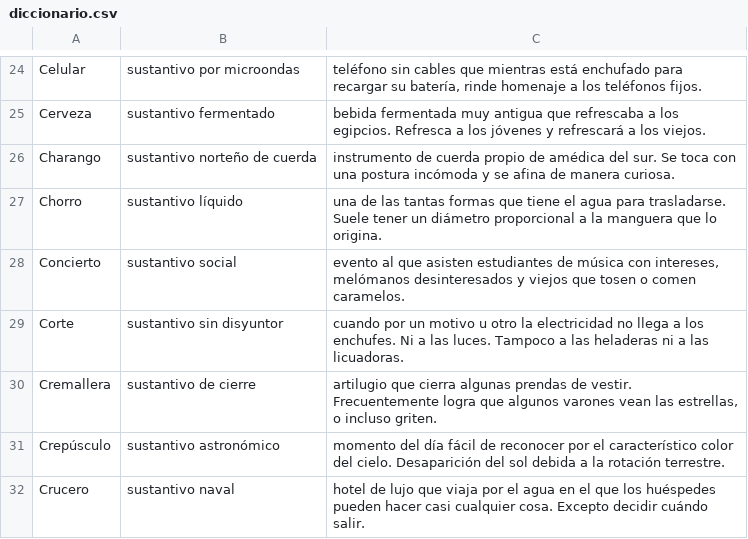
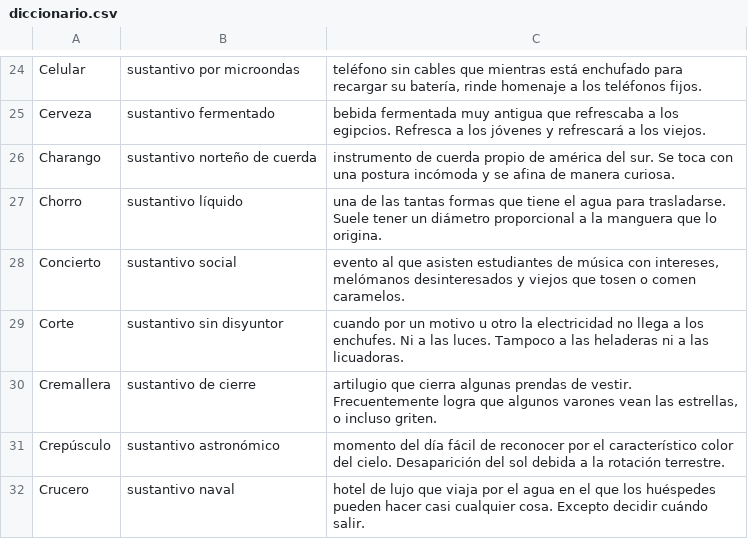
Before and after one commit to rvalla/azarte.bot, a CSV file: assets/text/es/diccionario.csv, drawn as a sheet; only a part is shown, gaps mark what is left out.

```diff
--- a/assets/text/es/diccionario.csv
+++ b/assets/text/es/diccionario.csv
@@ -25,3 +25,3 @@ Celular;sustantivo por microondas;teléfono sin cables que mientras está enchuf
 Cerveza;sustantivo fermentado;bebida fermentada muy antigua que refrescaba a los egipcios. Refresca a los jóvenes y refrescará a los viejos.
-Charango;sustantivo norteño de cuerda;instrumento de cuerda propio de amédica del sur. Se toca con una postura incómoda y se afina de manera curiosa.
+Charango;sustantivo norteño de cuerda;instrumento de cuerda propio de américa del sur. Se toca con una postura incómoda y se afina de manera curiosa.
 Chorro;sustantivo líquido;una de las tantas formas que tiene el agua para trasladarse. Suele tener un diámetro proporcional a la manguera que lo origina.
```
Also changed, not shown: assets/text/en/dictionary.csv, 2 other files.
